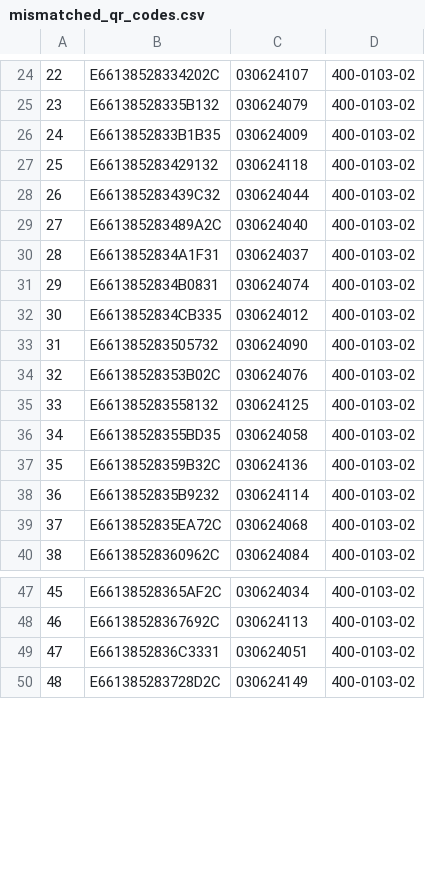
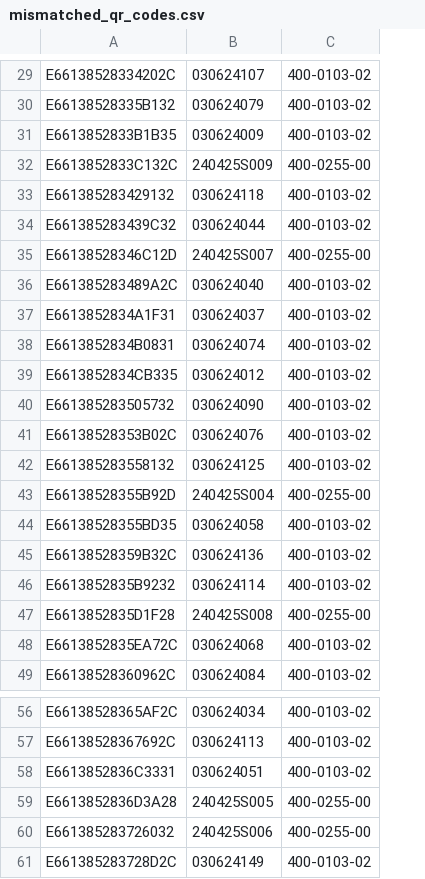
Before and after one commit to AshCat31/crispy-garland, a CSV file: mismatched_qr_codes.csv, drawn as a sheet; only a part is shown, gaps mark what is left out; removed rows and columns are numbered as before the commit, all else as after; the diff covers the shown part only; the diff names each change by its address in the sheet, - before the commit and + after, or states it on an @@ line.

```diff
--- a/mismatched_qr_codes.csv
+++ b/mismatched_qr_codes.csv
-column A, rows 24-40: 22 | 23 | 24 | 25 | 26 | 27 | 28 | 29 | 30 | 31 | 32 | 33 | 34 | 35 | 36 | 37 | 38; rows 47-50: 45 | 46 | 47 | 48
+row 32: E6613852833C132C | 240425S009 | 400-0255-00
+row 35: E66138528346C12D | 240425S007 | 400-0255-00
+row 43: E66138528355B92D | 240425S004 | 400-0255-00
+row 47: E6613852835D1F28 | 240425S008 | 400-0255-00
+row 59: E6613852836D3A28 | 240425S005 | 400-0255-00
+row 60: E661385283726032 | 240425S006 | 400-0255-00
```
Also changed, not shown: 12 added rows and 1 removed row elsewhere in this file, 3 other files.
